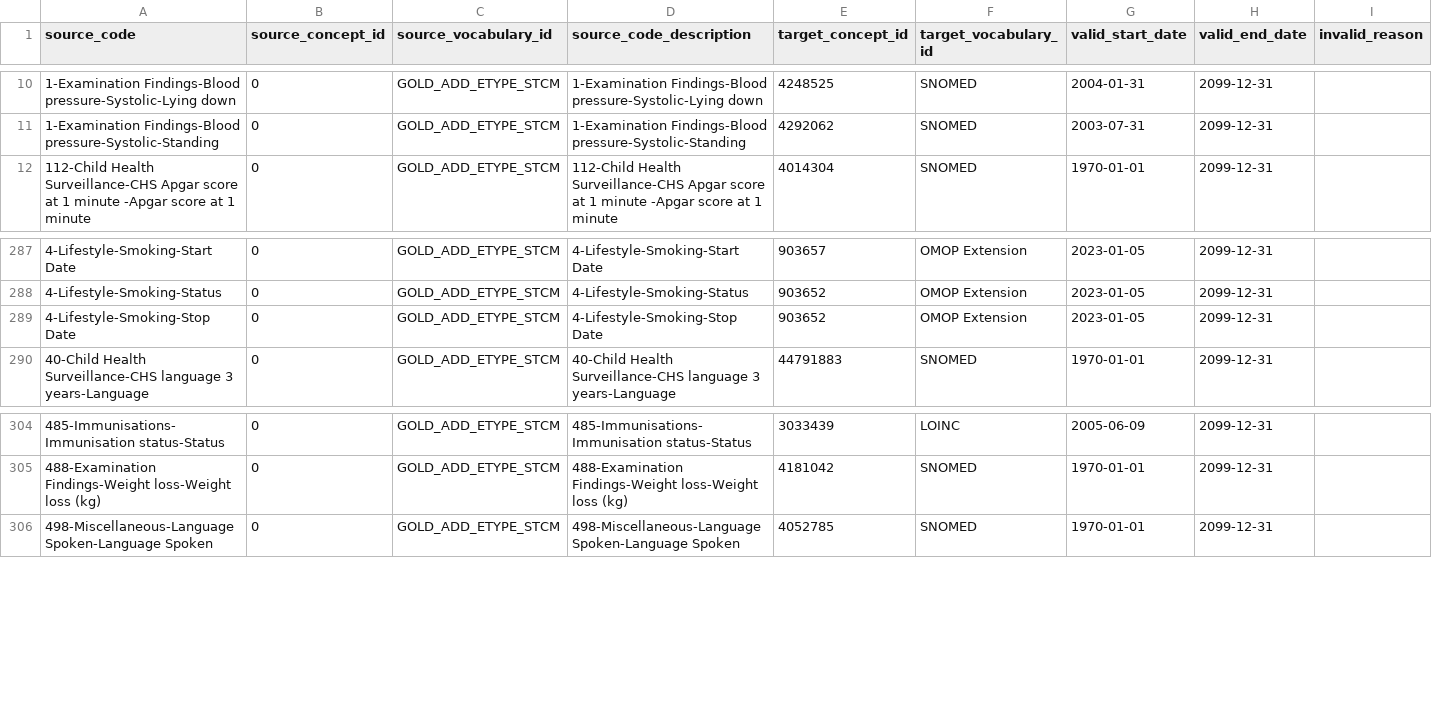
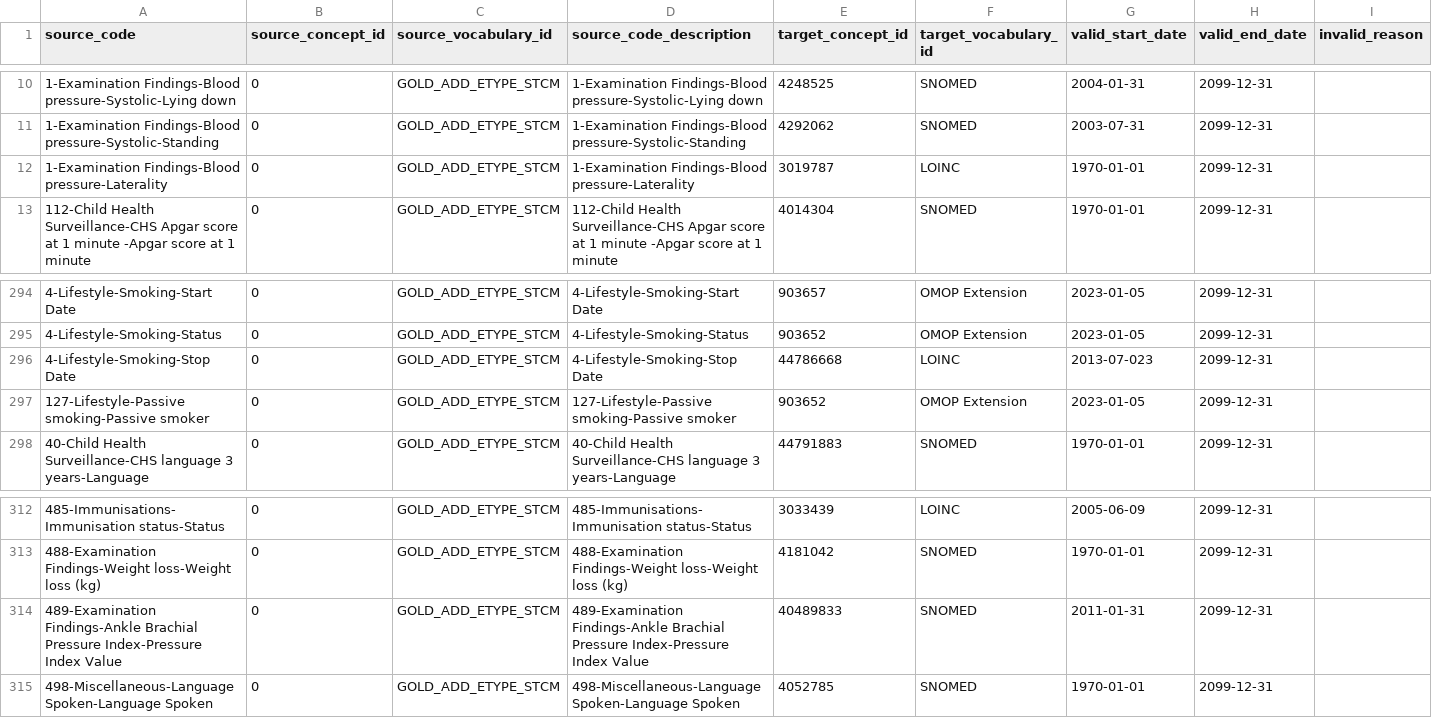
Before and after one commit to oxford-pharmacoepi/etl_ndorms, a CSV file: stcm/1-to-1/GOLD_ADD_ETYPE_STCM.csv, drawn as a sheet; only a part is shown, gaps mark what is left out; the diff covers the shown part only.

Commit message:
Update GOLD_ADD_ETYPE_STCM.csv
Added several enttype, removed two that were wrong

```diff
--- a/stcm/1-to-1/GOLD_ADD_ETYPE_STCM.csv
+++ b/stcm/1-to-1/GOLD_ADD_ETYPE_STCM.csv
@@ -11,2 +11,3 @@ source_code,source_concept_id,source_vocabulary_id,source_code_description,targe
 1-Examination Findings-Blood pressure-Systolic-Standing,0,GOLD_ADD_ETYPE_STCM,1-Examination Findings-Blood pressure-Systolic-Standing,4292062,SNOMED,2003-07-31,2099-12-31,
+1-Examination Findings-Blood pressure-Laterality,0,GOLD_ADD_ETYPE_STCM,1-Examination Findings-Blood pressure-Laterality,3019787,LOINC,1970-01-01,2099-12-31,
 112-Child Health Surveillance-CHS Apgar score at 1 minute -Apgar score at 1 minute,0,GOLD_ADD_ETYPE_STCM,112-Child Health Surveillance-CHS Apgar score at 1 minute -Apgar score at 1 minute,4014304,SNOMED,1970-01-01,2099-12-31,
@@ -288,3 +295,4 @@ source_code,source_concept_id,source_vocabulary_id,source_code_description,targe
 4-Lifestyle-Smoking-Status,0,GOLD_ADD_ETYPE_STCM,4-Lifestyle-Smoking-Status,903652,OMOP Extension,2023-01-05,2099-12-31,
-4-Lifestyle-Smoking-Stop Date,0,GOLD_ADD_ETYPE_STCM,4-Lifestyle-Smoking-Stop Date,903652,OMOP Extension,2023-01-05,2099-12-31,
+4-Lifestyle-Smoking-Stop Date,0,GOLD_ADD_ETYPE_STCM,4-Lifestyle-Smoking-Stop Date,44786668,LOINC,2013-07-023,2099-12-31,
+127-Lifestyle-Passive smoking-Passive smoker,0,GOLD_ADD_ETYPE_STCM,127-Lifestyle-Passive smoking-Passive smoker,903652,OMOP Extension,2023-01-05,2099-12-31,
 40-Child Health Surveillance-CHS language 3 years-Language,0,GOLD_ADD_ETYPE_STCM,40-Child Health Surveillance-CHS language 3 years-Language,44791883,SNOMED,1970-01-01,2099-12-31,
@@ -305,2 +313,3 @@ source_code,source_concept_id,source_vocabulary_id,source_code_description,targe
 488-Examination Findings-Weight loss-Weight loss (kg),0,GOLD_ADD_ETYPE_STCM,488-Examination Findings-Weight loss-Weight loss (kg),4181042,SNOMED,1970-01-01,2099-12-31,
+489-Examination Findings-Ankle Brachial Pressure Index-Pressure Index Value,0,GOLD_ADD_ETYPE_STCM,489-Examination Findings-Ankle Brachial Pressure Index-Pressure Index Value,40489833,SNOMED,2011-01-31,2099-12-31,
 498-Miscellaneous-Language Spoken-Language Spoken,0,GOLD_ADD_ETYPE_STCM,498-Miscellaneous-Language Spoken-Language Spoken,4052785,SNOMED,1970-01-01,2099-12-31,
```
Also changed, not shown: 11 added rows, 1 removed row and 2 edited cells elsewhere in this file.
